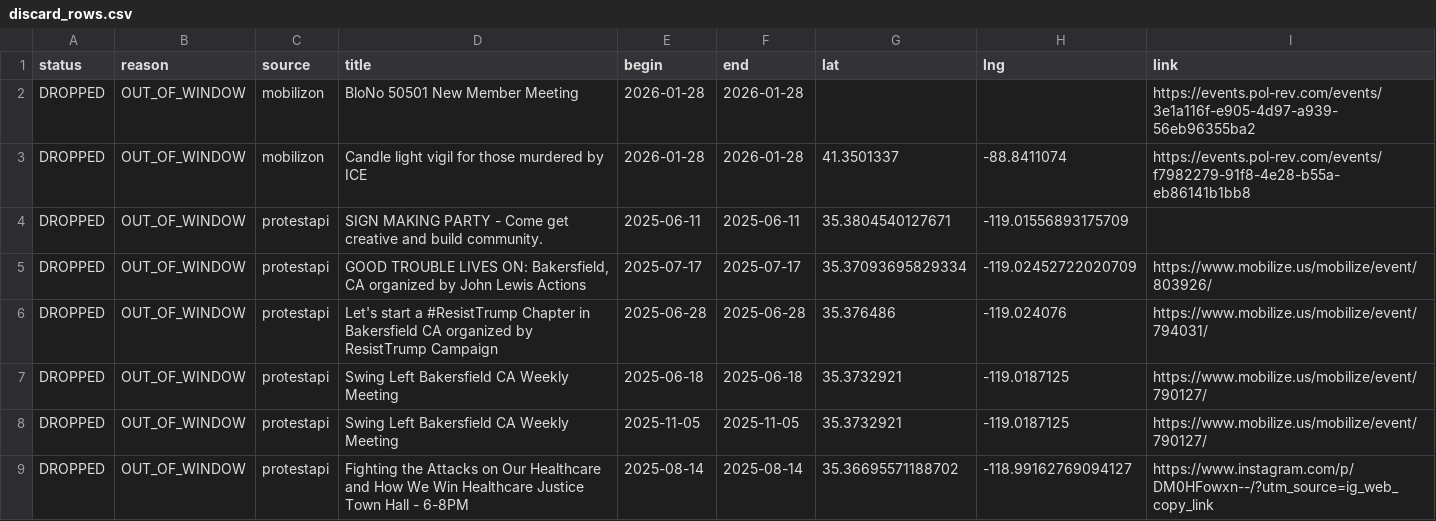
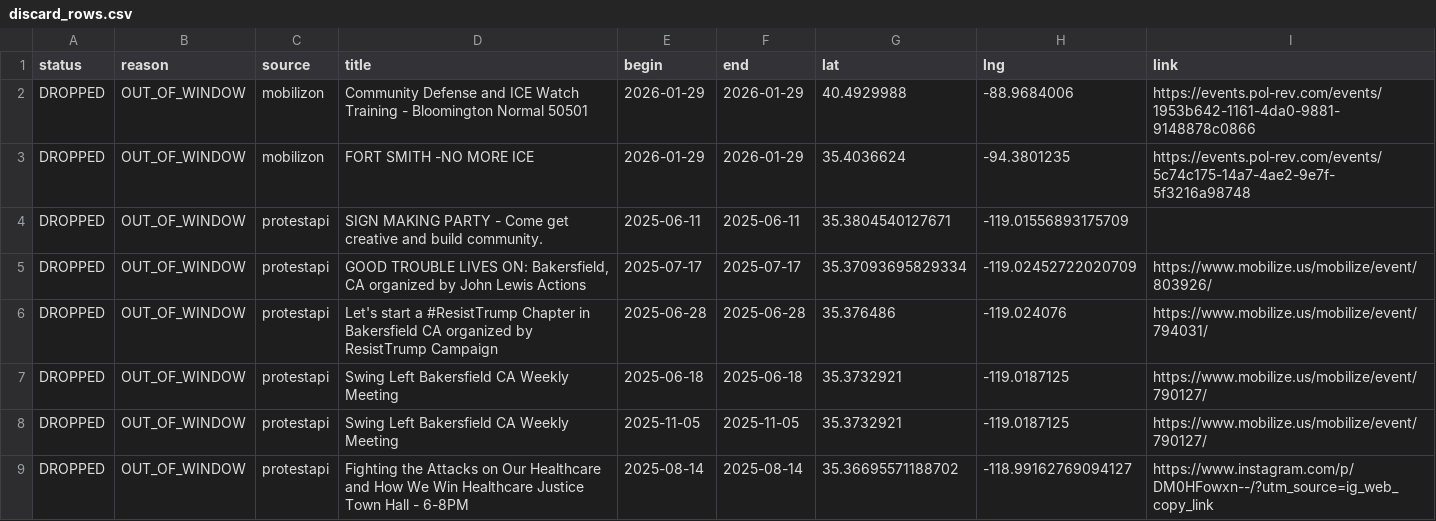
Before and after one commit to ConcernedCitizen2025/Project2025-Assistant, a CSV file: assets/data/discard_rows.csv, drawn as a sheet.

```diff
--- a/assets/data/discard_rows.csv
+++ b/assets/data/discard_rows.csv
@@ -1,4 +1,4 @@
 status,reason,source,title,begin,end,lat,lng,link
-"DROPPED","OUT_OF_WINDOW","mobilizon","BloNo 50501 New Member Meeting","2026-01-28","2026-01-28","","","https://events.pol-rev.com/events/3e1a116f-e905-4d97-a939-56eb96355ba2"
-"DROPPED","OUT_OF_WINDOW","mobilizon","Candle light vigil for those murdered by ICE","2026-01-28","2026-01-28","41.3501337","-88.8411074","https://events.pol-rev.com/events/f7982279-91f8-4e28-b55a-eb86141b1bb8"
+"DROPPED","OUT_OF_WINDOW","mobilizon","Community Defense and ICE Watch Training - Bloomington Normal 50501","2026-01-29","2026-01-29","40.4929988","-88.9684006","https://events.pol-rev.com/events/1953b642-1161-4da0-9881-9148878c0866"
+"DROPPED","OUT_OF_WINDOW","mobilizon","FORT SMITH -NO MORE ICE","2026-01-29","2026-01-29","35.4036624","-94.3801235","https://events.pol-rev.com/events/5c74c175-14a7-4ae2-9e7f-5f3216a98748"
 "DROPPED","OUT_OF_WINDOW","protestapi","SIGN MAKING PARTY - Come get creative and build community.","2025-06-11","2025-06-11","35.3804540127671","-119.01556893175709",""
```
Also changed, not shown: 13 other files.
